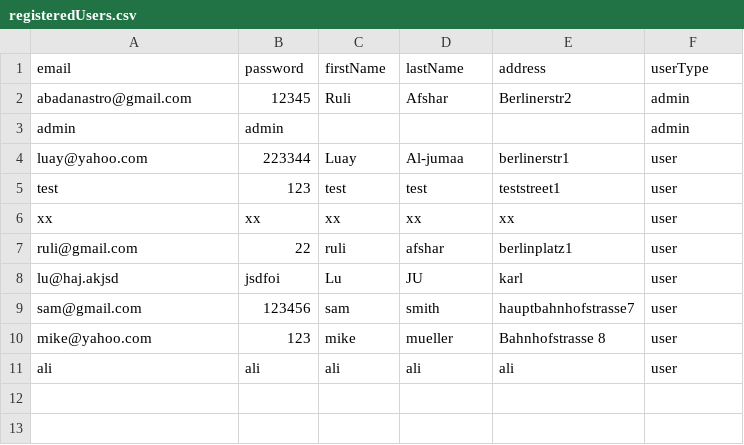
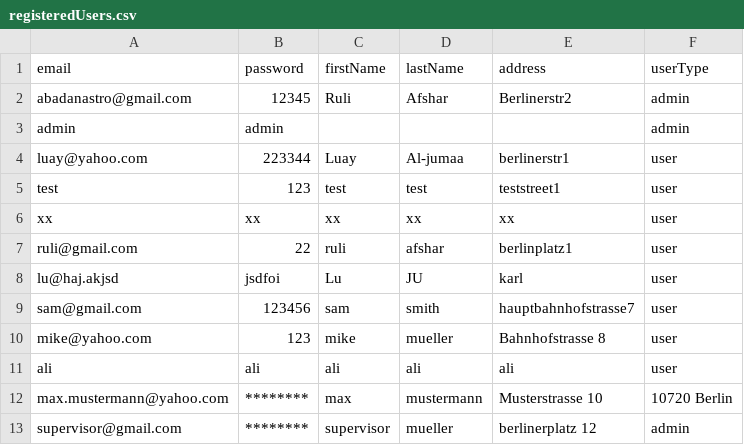
Before and after one commit to RouhallahAfsharpour/ReDI_21f_Programming_Java_Final_Project, a CSV file: registeredUsers.csv, drawn as a sheet; the diff names each change by its address in the sheet, - before the commit and + after, or states it on an @@ line.

Commit message:
update the orders and csv file of users today

```diff
--- a/registeredUsers.csv
+++ b/registeredUsers.csv
+row 12: max.mustermann@yahoo.com | ******** | max | mustermann | Musterstrasse 10 | 10720 Berlin
+row 13: supervisor@gmail.com | ******** | supervisor | mueller | berlinerplatz 12 | admin
```
Also changed, not shown: 1 other file.
